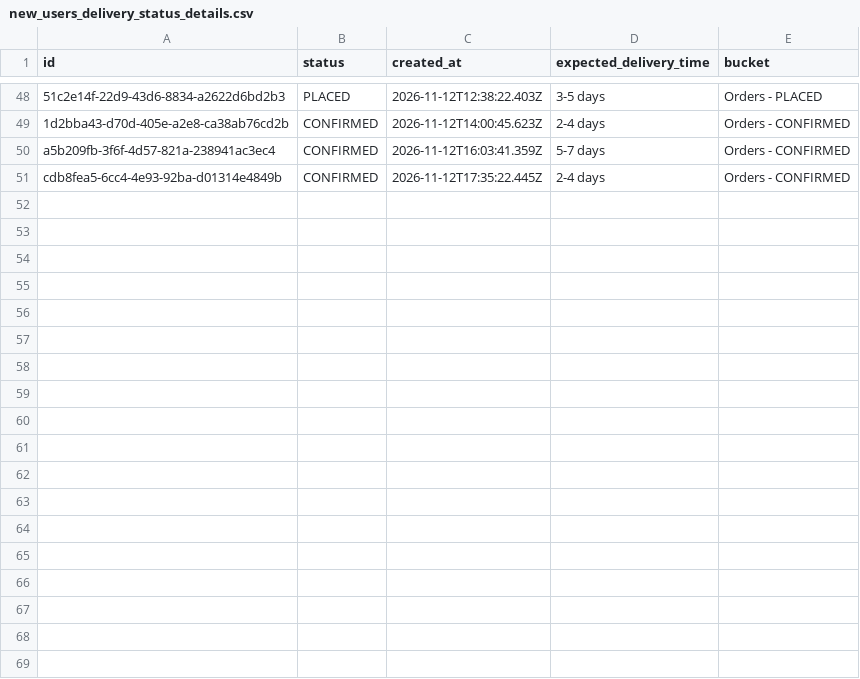
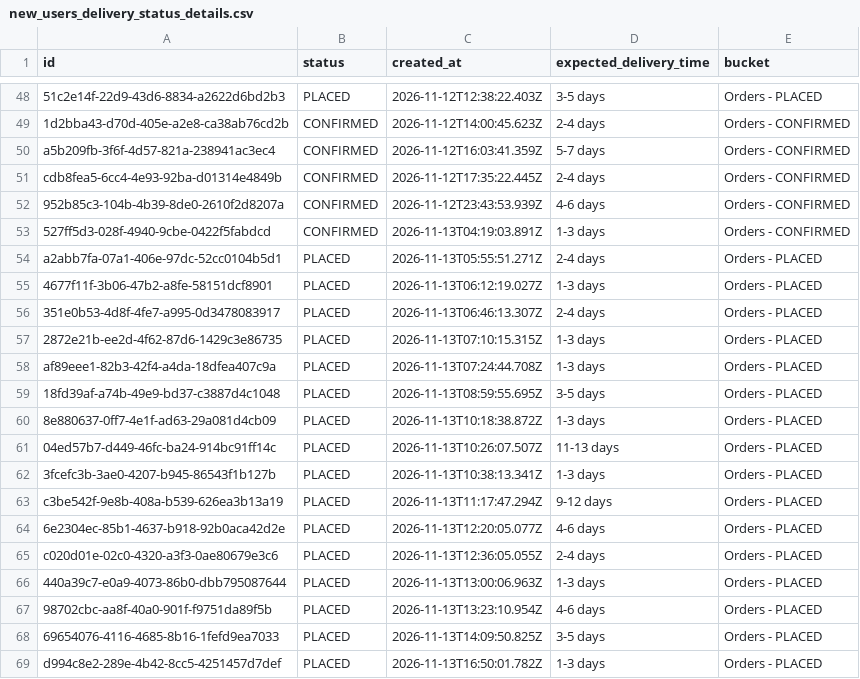
Before and after one commit to Amankr0402/Daily-Sales-Revenue-Report, a CSV file: data/new_users_delivery_status_details.csv, drawn as a sheet; only a part is shown, gaps mark what is left out; the diff names each change by its address in the sheet, - before the commit and + after, or states it on an @@ line.

```diff
--- a/data/new_users_delivery_status_details.csv
+++ b/data/new_users_delivery_status_details.csv
+row 52: 952b85c3-104b-4b39-8de0-2610f2d8207a | CONFIRMED | 2026-11-12T23:43:53.939Z | 4-6 days | Orders - CONFIRMED
+row 53: 527ff5d3-028f-4940-9cbe-0422f5fabdcd | CONFIRMED | 2026-11-13T04:19:03.891Z | 1-3 days | Orders - CONFIRMED
+row 54: a2abb7fa-07a1-406e-97dc-52cc0104b5d1 | PLACED | 2026-11-13T05:55:51.271Z | 2-4 days | Orders - PLACED
+row 55: 4677f11f-3b06-47b2-a8fe-58151dcf8901 | PLACED | 2026-11-13T06:12:19.027Z | 1-3 days | Orders - PLACED
+row 56: 351e0b53-4d8f-4fe7-a995-0d3478083917 | PLACED | 2026-11-13T06:46:13.307Z | 2-4 days | Orders - PLACED
+row 57: 2872e21b-ee2d-4f62-87d6-1429c3e86735 | PLACED | 2026-11-13T07:10:15.315Z | 1-3 days | Orders - PLACED
+row 58: af89eee1-82b3-42f4-a4da-18dfea407c9a | PLACED | 2026-11-13T07:24:44.708Z | 1-3 days | Orders - PLACED
+row 59: 18fd39af-a74b-49e9-bd37-c3887d4c1048 | PLACED | 2026-11-13T08:59:55.695Z | 3-5 days | Orders - PLACED
+row 60: 8e880637-0ff7-4e1f-ad63-29a081d4cb09 | PLACED | 2026-11-13T10:18:38.872Z | 1-3 days | Orders - PLACED
+row 61: 04ed57b7-d449-46fc-ba24-914bc91ff14c | PLACED | 2026-11-13T10:26:07.507Z | 11-13 days | Orders - PLACED
+row 62: 3fcefc3b-3ae0-4207-b945-86543f1b127b | PLACED | 2026-11-13T10:38:13.341Z | 1-3 days | Orders - PLACED
+row 63: c3be542f-9e8b-408a-b539-626ea3b13a19 | PLACED | 2026-11-13T11:17:47.294Z | 9-12 days | Orders - PLACED
+row 64: 6e2304ec-85b1-4637-b918-92b0aca42d2e | PLACED | 2026-11-13T12:20:05.077Z | 4-6 days | Orders - PLACED
+row 65: c020d01e-02c0-4320-a3f3-0ae80679e3c6 | PLACED | 2026-11-13T12:36:05.055Z | 2-4 days | Orders - PLACED
+row 66: 440a39c7-e0a9-4073-86b0-dbb795087644 | PLACED | 2026-11-13T13:00:06.963Z | 1-3 days | Orders - PLACED
+row 67: 98702cbc-aa8f-40a0-901f-f9751da89f5b | PLACED | 2026-11-13T13:23:10.954Z | 4-6 days | Orders - PLACED
+row 68: 69654076-4116-4685-8b16-1fefd9ea7033 | PLACED | 2026-11-13T14:09:50.825Z | 3-5 days | Orders - PLACED
+row 69: d994c8e2-289e-4b42-8cc5-4251457d7def | PLACED | 2026-11-13T16:50:01.782Z | 1-3 days | Orders - PLACED
```
Also changed, not shown: data/all_new_users_order_status_details.csv, data/inside_sales_details.csv, 26 other files.
